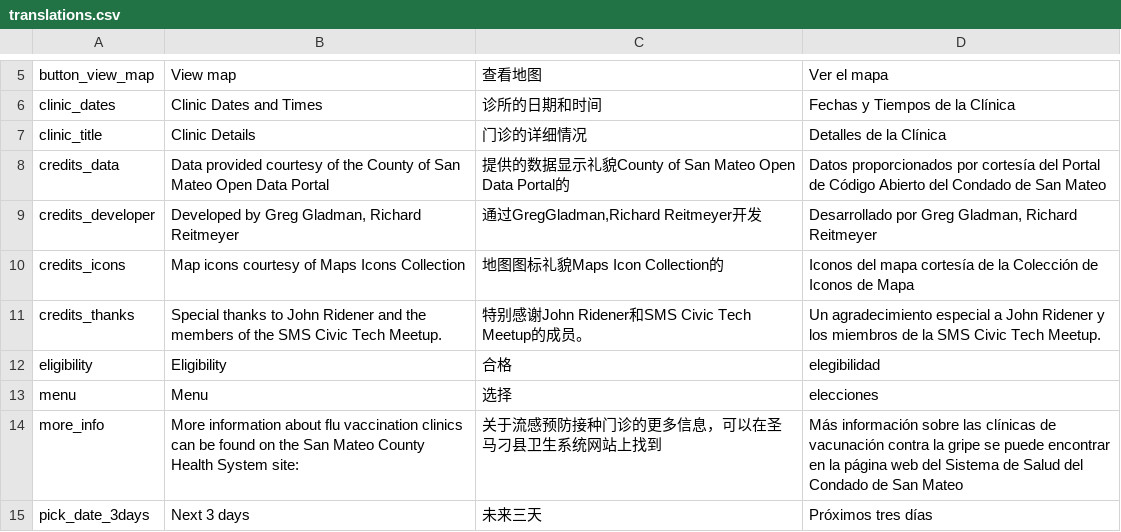
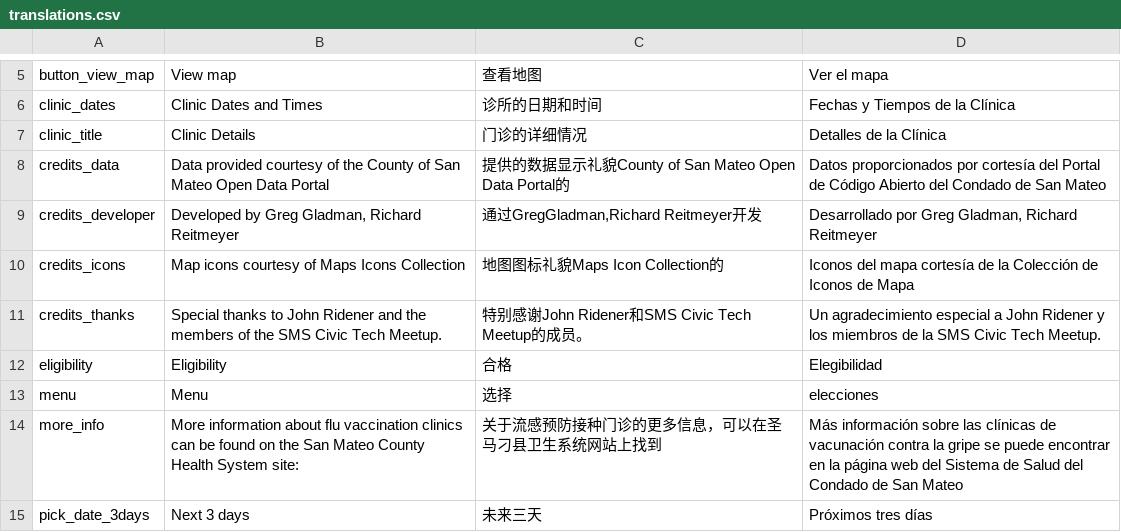
Before and after one commit to ggladman/smcfluclinics, a CSV file: www/js/translations.csv, drawn as a sheet; only a part is shown, gaps mark what is left out.

Commit message:
Proper capitalization of eligibility

```diff
--- a/www/js/translations.csv
+++ b/www/js/translations.csv
@@ -11,3 +11,3 @@
 "credits_thanks","Special thanks to John Ridener and the members of the SMS Civic Tech Meetup.","特别感谢John Ridener和SMS Civic Tech Meetup的成员。","Un agradecimiento especial a John Ridener y los miembros de la SMS Civic Tech Meetup."
-"eligibility","Eligibility","合格","elegibilidad"
+"eligibility","Eligibility","合格","Elegibilidad"
 "menu","Menu","选择","elecciones"
```
